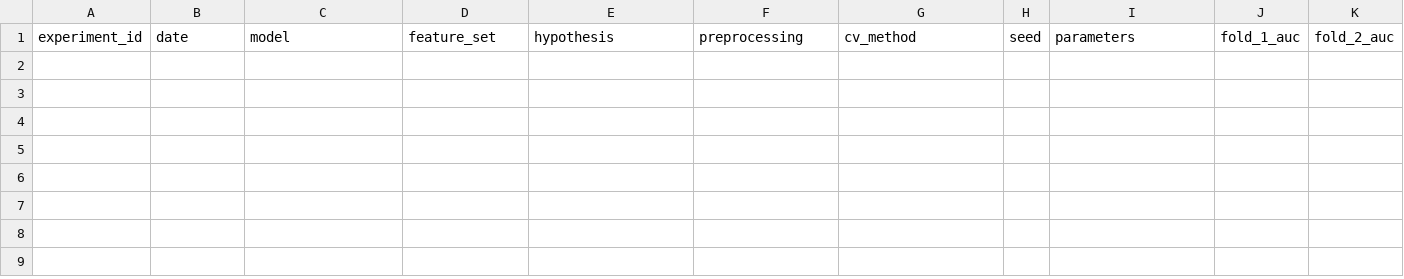
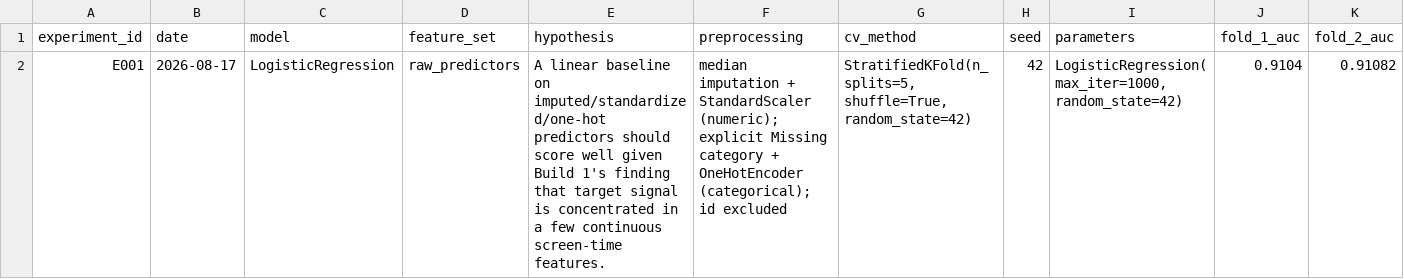
Before and after one commit to sanjay-dilip/kaggle-smartphone-addiction, a CSV file: experiments/experiments.csv, drawn as a sheet; only a part is shown; rows hold the shown columns only; the diff names each change by its address in the sheet, - before the commit and + after, or states it on an @@ line.

Commit message:
feat: run E001 logistic regression baseline
Executes the validation harness and preprocessing pipeline against a
real Logistic Regression model. Mean 5-fold ROC AUC 0.9115 (std 0.0008),
recorded in experiments/experiments.csv.

```diff
--- a/experiments/experiments.csv
+++ b/experiments/experiments.csv
+row 2: E001 | 2026-08-17 | LogisticRegression | raw_predictors | A linear baseline on imputed/standardized/one-hot predictors should score well given Build 1's finding that target signal is concentrated in a few continuous screen-time features. | median imputation + StandardScaler (numeric); explicit Missing category + OneHotEncoder (categorical); id excluded | StratifiedKFold(n_splits=5, shuffle=True, random_state=42) | 42 | LogisticRegression(max_iter=1000, random_state=42) | 0.9104 | 0.91082
```
Also changed, not shown: 1 other file.
